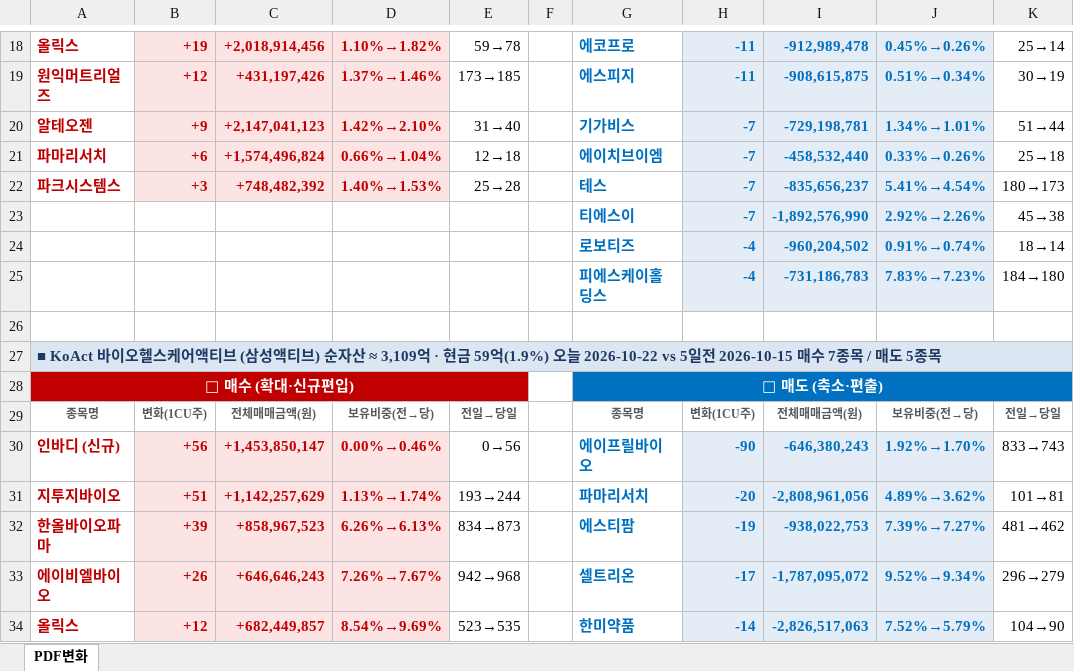
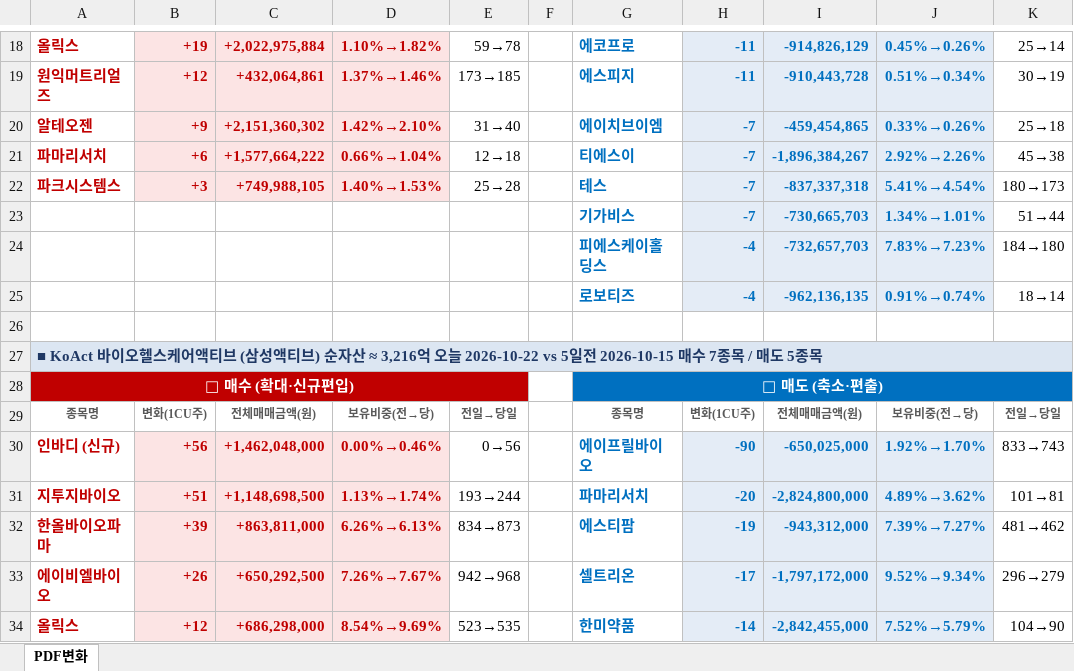
Before and after one commit to unrevr15/etf-reports, an Excel workbook: reports/pdf_rolling5_20261022.xlsx, sheet PDF변화, drawn as a sheet; only a part is shown, gaps mark what is left out; values as stored, in another font and other column widths than the file's, no borders; removed rows and columns are numbered as before the commit, all else as after; the diff covers the shown part only; the diff names each change by its address in the sheet, - before the commit and + after, or states it on an @@ line.

```diff
--- a/reports/pdf_rolling5_20261022.xlsx (sheet PDF변화)
+++ b/reports/pdf_rolling5_20261022.xlsx (sheet PDF변화)
-C18: +2,018,914,456
+C18: +2,022,975,884
-I18: -912,989,478
+I18: -914,826,129
-C19: +431,197,426
+C19: +432,064,861
-I19: -908,615,875
+I19: -910,443,728
-C20: +2,147,041,123
+C20: +2,151,360,302
-G20: 기가비스
+G20: 에이치브이엠
-I20: -729,198,781
+I20: -459,454,865
-J20: 1.34%→1.01%
+J20: 0.33%→0.26%
-K20: 51→44
+K20: 25→18
-C21: +1,574,496,824
+C21: +1,577,664,222
-G21: 에이치브이엠
+G21: 티에스이
-I21: -458,532,440
+I21: -1,896,384,267
-J21: 0.33%→0.26%
+J21: 2.92%→2.26%
-K21: 25→18
+K21: 45→38
-C22: +748,482,392
+C22: +749,988,105
-I22: -835,656,237
+I22: -837,337,318
-row 23:  |  |  |  |  |  | 티에스이 | -7 | -1,892,576,990 | 2.92%→2.26% | 45→38
-row 24:  |  |  |  |  |  | 로보티즈 | -4 | -960,204,502 | 0.91%→0.74% | 18→14
+row 23:  |  |  |  |  |  | 기가비스 | -7 | -730,665,703 | 1.34%→1.01% | 51→44
-I24: -731,186,783
+I24: -732,657,703
+row 25:  |  |  |  |  |  | 로보티즈 | -4 | -962,136,135 | 0.91%→0.74% | 18→14
-A27: …자산 ≈ 3,109억 · 현금 59억(1.9%) 오늘 2026-10-22…
+A27: …자산 ≈ 3,216억 오늘 2026-10-22…
-C30: +1,453,850,147
+C30: +1,462,048,000
-I30: -646,380,243
+I30: -650,025,000
-C31: +1,142,257,629
+C31: +1,148,698,500
-I31: -2,808,961,056
+I31: -2,824,800,000
-C32: +858,967,523
+C32: +863,811,000
-I32: -938,022,753
+I32: -943,312,000
-C33: +646,646,243
+C33: +650,292,500
-I33: -1,787,095,072
+I33: -1,797,172,000
-C34: +682,449,857
+C34: +686,298,000
-I34: -2,826,517,063
+I34: -2,842,455,000
```
Also changed, not shown: 2 added rows, 2 removed rows and 144 edited cells elsewhere in this sheet, reports/pdf_change_20261022.xlsx, 2 other files.
